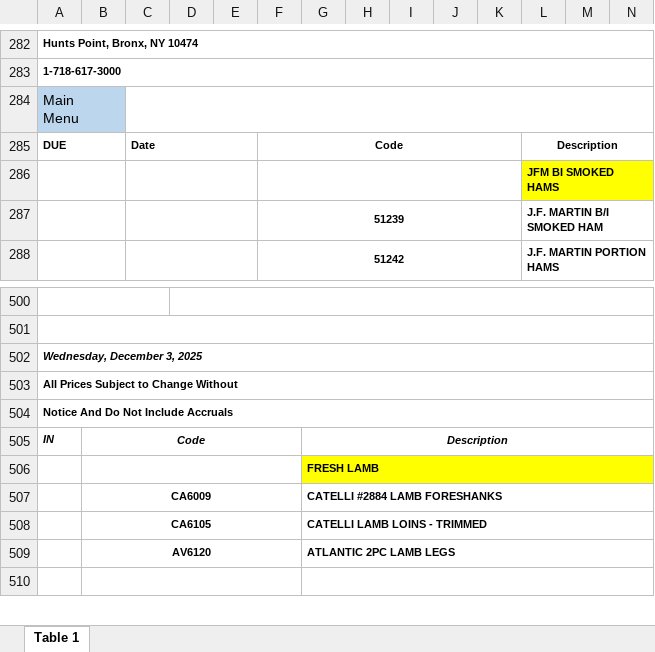
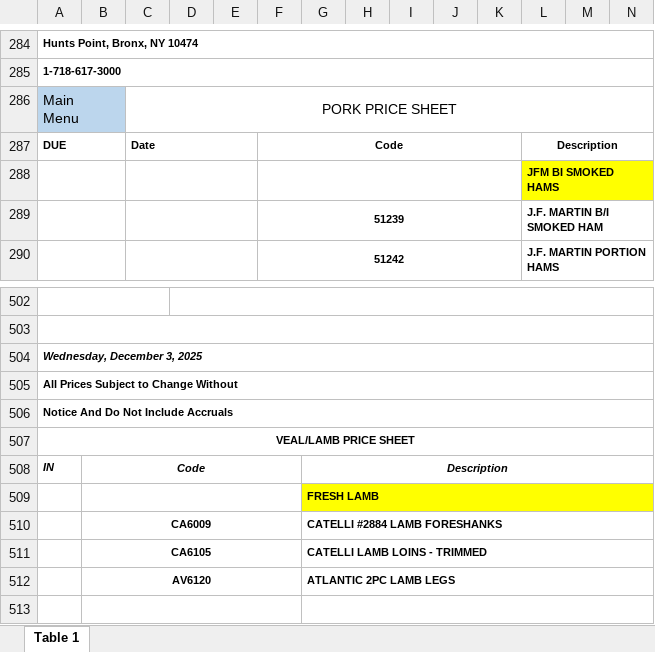
Before and after one commit to Buddyboy-git/order_system, an Excel workbook: data/excel_price_sheets/fancyfoods/FancyFoods Price Sheet.xlsx, sheet Table 1, drawn as a sheet; only a part is shown, gaps mark what is left out; values as stored, in another font and other column widths than the file's, no borders; charts and pictures not drawn; addresses are those after the commit; rows hold the shown columns only; the diff covers the shown part only; the diff names each change by its address in the sheet, - before the commit and + after, or states it on an @@ line.

```diff
--- a/data/excel_price_sheets/fancyfoods/FancyFoods Price Sheet.xlsx (sheet Table 1)
+++ b/data/excel_price_sheets/fancyfoods/FancyFoods Price Sheet.xlsx (sheet Table 1)
-C286: (empty)
+C286: PORK PRICE SHEET
+row 507: VEAL/LAMB PRICE SHEET
```
Also changed, not shown: 3 added rows, 1 removed row, 6 edited cells and cell formats elsewhere in this sheet, charts or pictures, 21 other files.
